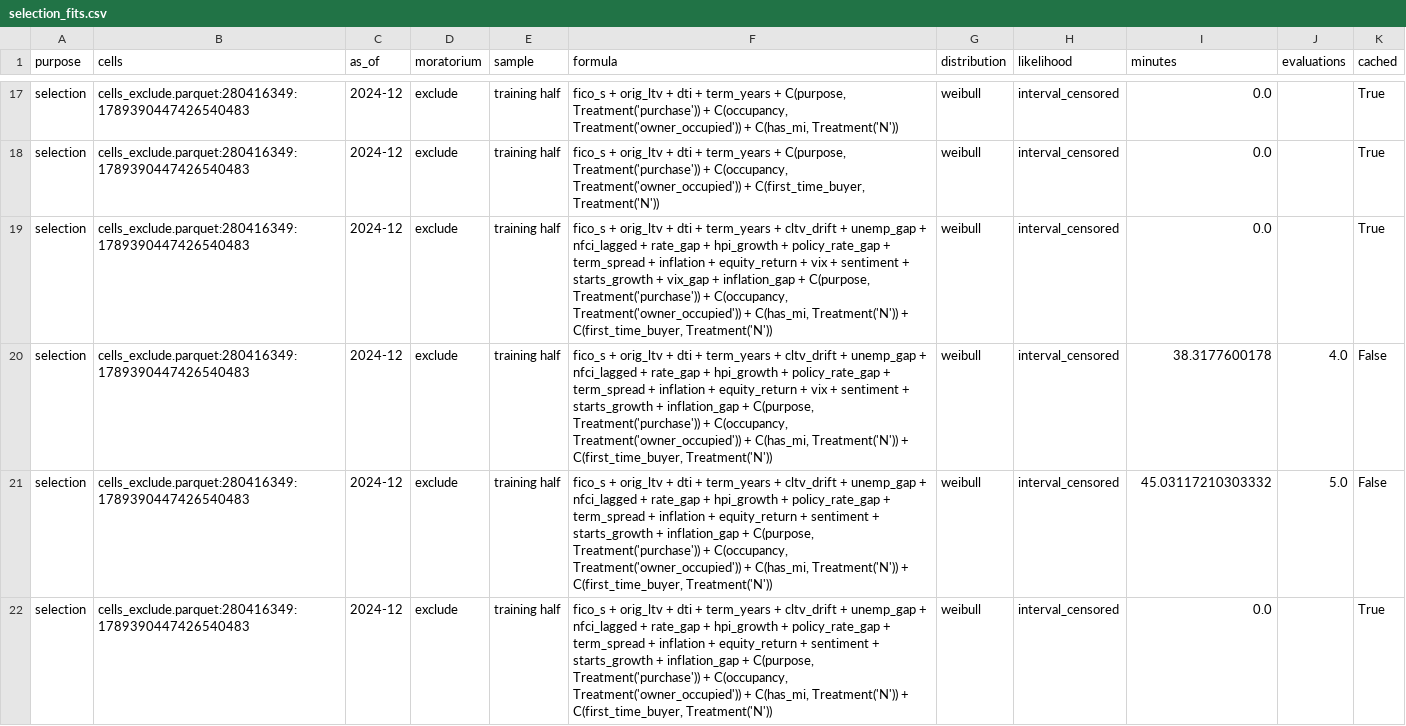
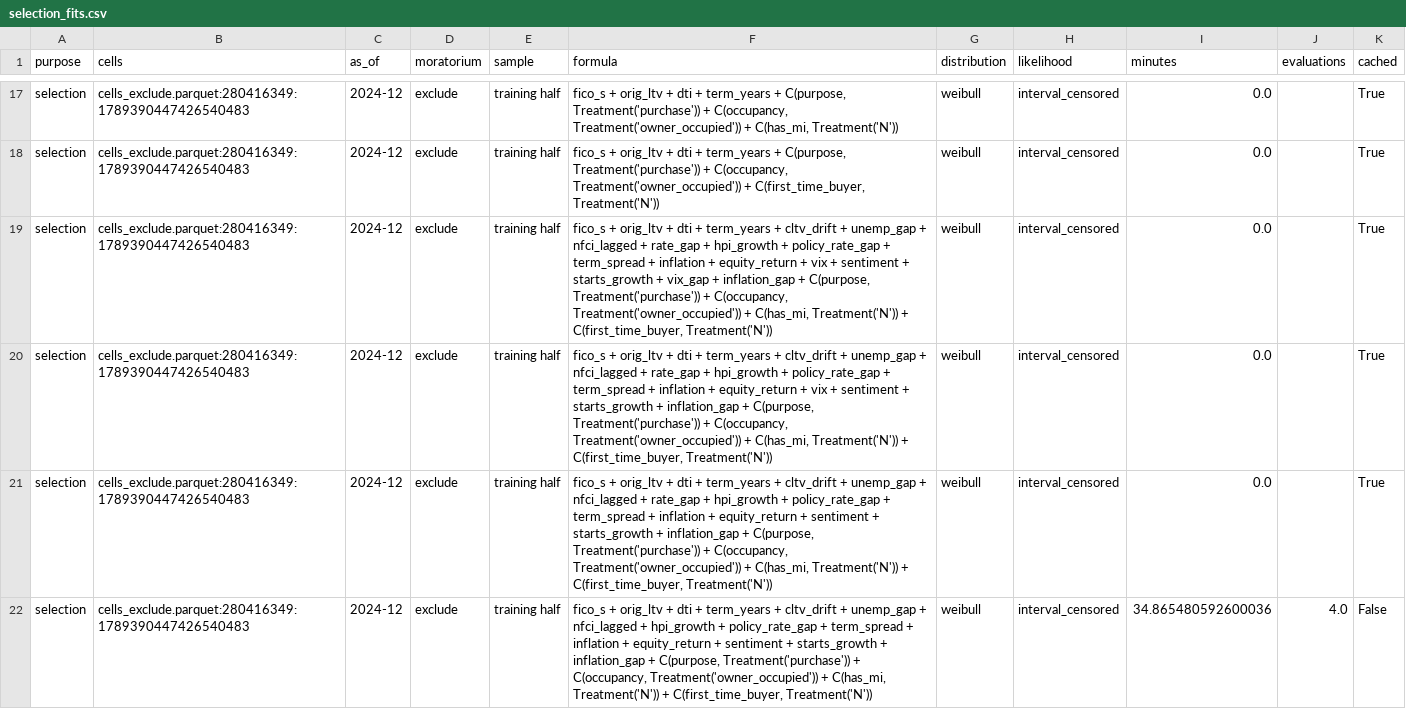
Before and after one commit to LorenzoPerrella/credit-game, a CSV file: docs/reports/selection_fits.csv, drawn as a sheet; only a part is shown, gaps mark what is left out; the diff covers the shown part only.

```diff
--- a/docs/reports/selection_fits.csv
+++ b/docs/reports/selection_fits.csv
@@ -19,4 +19,4 @@ selection,cells_exclude.parquet:280416349:1789390447426540483,2024-12,exclude,tr
 selection,cells_exclude.parquet:280416349:1789390447426540483,2024-12,exclude,training half,"fico_s + orig_ltv + dti + term_years + cltv_drift + unemp_gap + nfci_lagged + rate_gap + hpi_growth + policy_rate_gap + term_spread + inflation + equity_return + vix + sentiment + starts_growth + vix_gap + inflation_gap + C(purpose, Treatment('purchase')) + C(occupancy, Treatment('owner_occupied')) + C(has_mi, Treatment('N')) + C(first_time_buyer, Treatment('N'))",weibull,interval_censored,0.0,,True
-selection,cells_exclude.parquet:280416349:1789390447426540483,2024-12,exclude,training half,"fico_s + orig_ltv + dti + term_years + cltv_drift + unemp_gap + nfci_lagged + rate_gap + hpi_growth + policy_rate_gap + term_spread + inflation + equity_return + vix + sentiment + starts_growth + inflation_gap + C(purpose, Treatment('purchase')) + C(occupancy, Treatment('owner_occupied')) + C(has_mi, Treatment('N')) + C(first_time_buyer, Treatment('N'))",weibull,interval_censored,38.3177600178,4.0,False
-selection,cells_exclude.parquet:280416349:1789390447426540483,2024-12,exclude,training half,"fico_s + orig_ltv + dti + term_years + cltv_drift + unemp_gap + nfci_lagged + rate_gap + hpi_growth + policy_rate_gap + term_spread + inflation + equity_return + sentiment + starts_growth + inflation_gap + C(purpose, Treatment('purchase')) + C(occupancy, Treatment('owner_occupied')) + C(has_mi, Treatment('N')) + C(first_time_buyer, Treatment('N'))",weibull,interval_censored,45.03117210303332,5.0,False
+selection,cells_exclude.parquet:280416349:1789390447426540483,2024-12,exclude,training half,"fico_s + orig_ltv + dti + term_years + cltv_drift + unemp_gap + nfci_lagged + rate_gap + hpi_growth + policy_rate_gap + term_spread + inflation + equity_return + vix + sentiment + starts_growth + inflation_gap + C(purpose, Treatment('purchase')) + C(occupancy, Treatment('owner_occupied')) + C(has_mi, Treatment('N')) + C(first_time_buyer, Treatment('N'))",weibull,interval_censored,0.0,,True
 selection,cells_exclude.parquet:280416349:1789390447426540483,2024-12,exclude,training half,"fico_s + orig_ltv + dti + term_years + cltv_drift + unemp_gap + nfci_lagged + rate_gap + hpi_growth + policy_rate_gap + term_spread + inflation + equity_return + sentiment + starts_growth + inflation_gap + C(purpose, Treatment('purchase')) + C(occupancy, Treatment('owner_occupied')) + C(has_mi, Treatment('N')) + C(first_time_buyer, Treatment('N'))",weibull,interval_censored,0.0,,True
+selection,cells_exclude.parquet:280416349:1789390447426540483,2024-12,exclude,training half,"fico_s + orig_ltv + dti + term_years + cltv_drift + unemp_gap + nfci_lagged + hpi_growth + policy_rate_gap + term_spread + inflation + equity_return + sentiment + starts_growth + inflation_gap + C(purpose, Treatment('purchase')) + C(occupancy, Treatment('owner_occupied')) + C(has_mi, Treatment('N')) + C(first_time_buyer, Treatment('N'))",weibull,interval_censored,34.865480592600036,4.0,False
```
Also changed, not shown: 6 added rows and 11 edited cells elsewhere in this file, docs/reports/selection_elimination.csv, docs/reports/selection_stability.csv, 9 other files.
